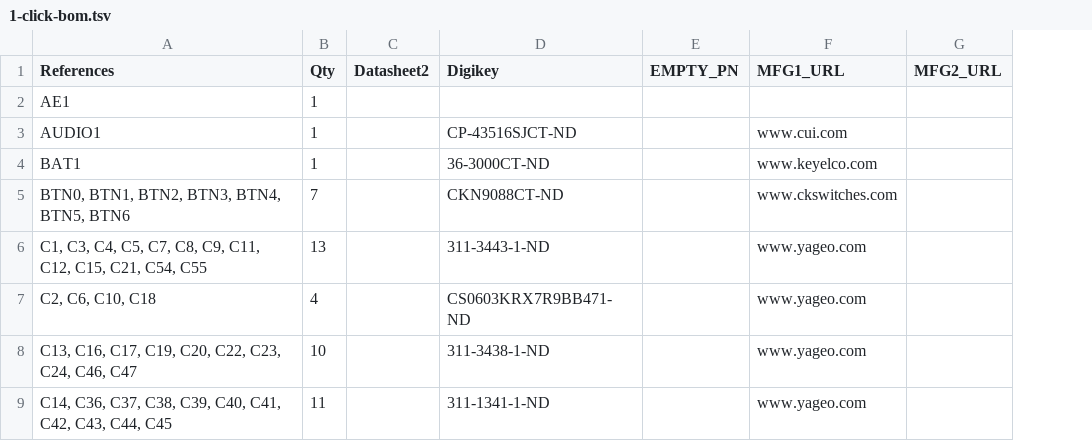
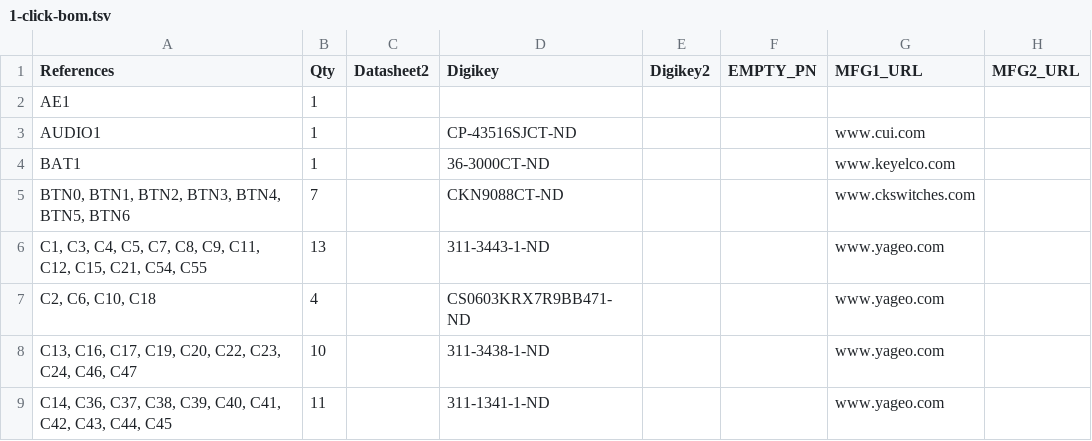
Before and after one commit to emard/ulx3s, a TSV file: 1-click-bom.tsv, drawn as a sheet; only a part is shown; the diff names each change by its address in the sheet, - before the commit and + after, or states it on an @@ line.

```diff
--- a/1-click-bom.tsv
+++ b/1-click-bom.tsv
+column E (Digikey2), empty
```
Also changed, not shown: doc/ulx3s_bom.csv.
